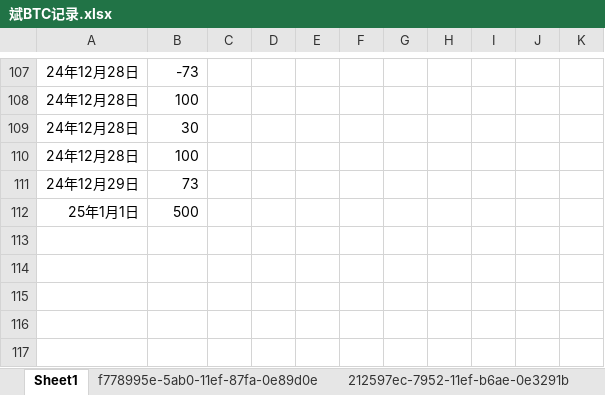
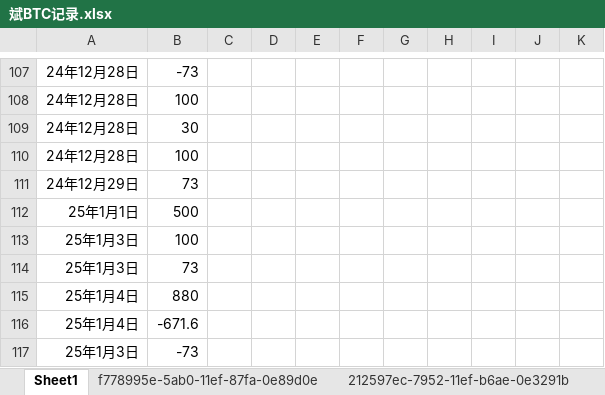
Before and after one commit to qcao2003/mother_BTC_record, an Excel workbook: 斌BTC记录.xlsx, sheet Sheet1, drawn as a sheet; only a part is shown, gaps mark what is left out; values as stored, in another font and other column widths than the file's, no borders; the diff covers the shown part only; the diff names each change by its address in the sheet, - before the commit and + after, or states it on an @@ line.

Commit message:
20250104

```diff
--- a/斌BTC记录.xlsx (sheet Sheet1)
+++ b/斌BTC记录.xlsx (sheet Sheet1)
+row 113: 25年1月3日 | 100
+row 114: 25年1月3日 | 73
+row 115: 25年1月4日 | 880
+row 116: 25年1月4日 | -671.6
+row 117: 25年1月3日 | -73
```
Also changed, not shown: 45 edited cells elsewhere in this sheet.
